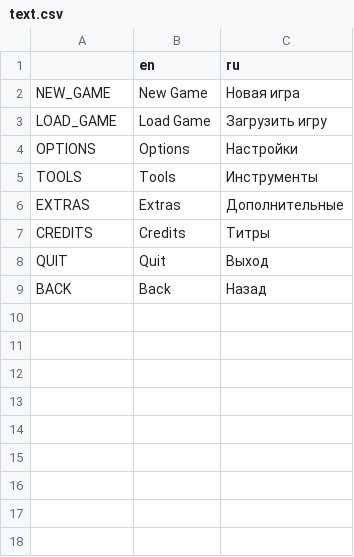
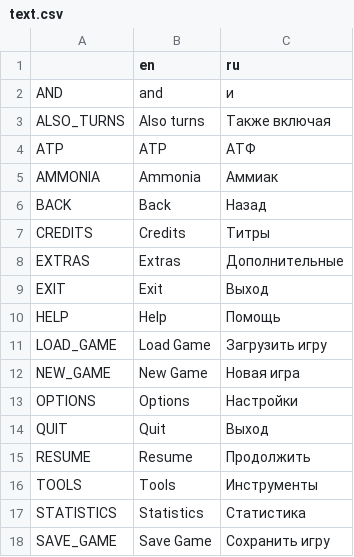
Before and after one commit to Hima-source/Thrive, a CSV file: assets/locales/text.csv, drawn as a sheet.

```diff
--- a/assets/locales/text.csv
+++ b/assets/locales/text.csv
@@ -1,9 +1,18 @@
 ,en,ru
+AND,and,и
+ALSO_TURNS,Also turns,Также включая
+ATP,ATP,АТФ
+AMMONIA,Ammonia,Аммиак
+BACK,Back,Назад
+CREDITS,Credits,Титры
+EXTRAS,Extras,Дополнительные
+EXIT,Exit,Выход
+HELP,Help,Помощь
+LOAD_GAME,Load Game,Загрузить игру
 NEW_GAME,New Game,Новая игра
-LOAD_GAME,Load Game,Загрузить игру
 OPTIONS,Options,Настройки
+QUIT,Quit,Выход
+RESUME,Resume,Продолжить
 TOOLS,Tools,Инструменты
-EXTRAS,Extras,Дополнительные
-CREDITS,Credits,Титры
-QUIT,Quit,Выход
-BACK,Back,Назад
+STATISTICS,Statistics,Статистика
+SAVE_GAME,Save Game,Сохранить игру
```
Also changed, not shown: 1 other file.
